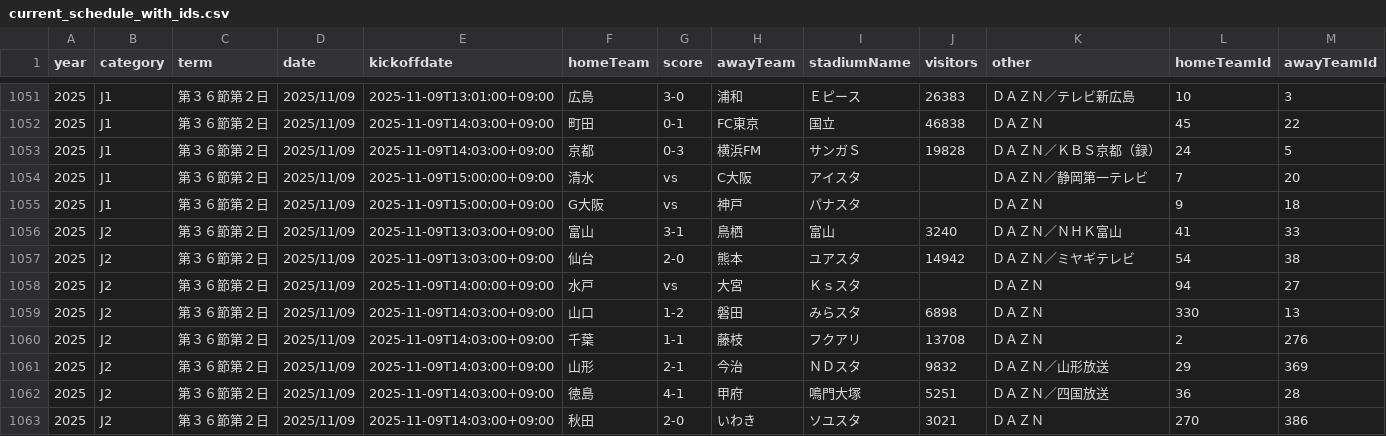
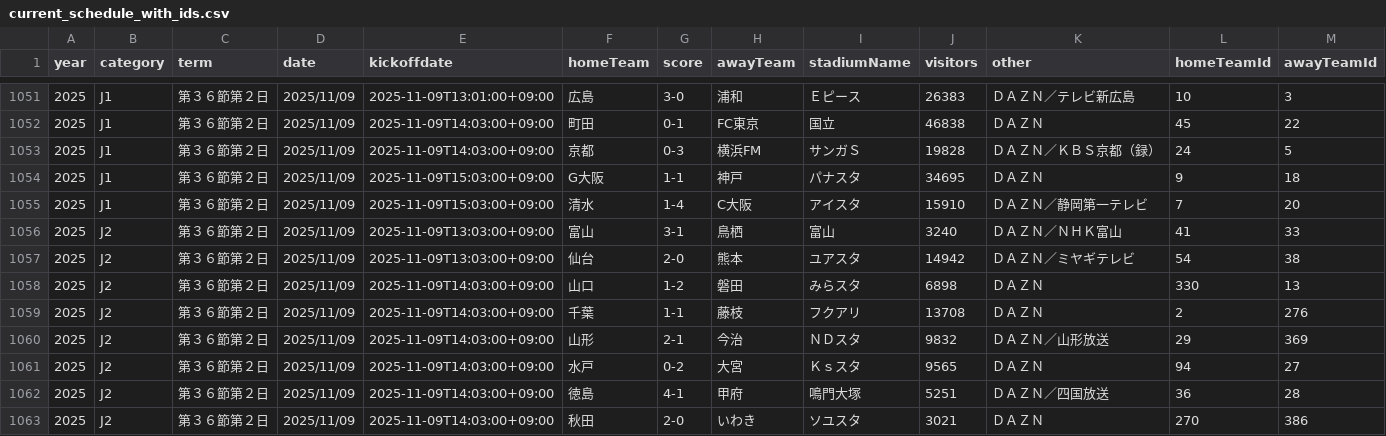
Before and after one commit to k-addtimes/jleague_open_data, a CSV file: processed/current_schedule_with_ids.csv, drawn as a sheet; only a part is shown, gaps mark what is left out.

```diff
--- a/processed/current_schedule_with_ids.csv
+++ b/processed/current_schedule_with_ids.csv
@@ -1053,7 +1053,6 @@ year,category,term,date,kickoffdate,homeTeam,score,awayTeam,stadiumName,visitors
 2025,J1,第３６節第２日,2025/11/09,2025-11-09T14:03:00+09:00,京都,0-3,横浜FM,サンガＳ,19828,ＤＡＺＮ／ＫＢＳ京都（録）,24,5
-2025,J1,第３６節第２日,2025/11/09,2025-11-09T15:00:00+09:00,清水,vs,C大阪,アイスタ,,ＤＡＺＮ／静岡第一テレビ,7,20
-2025,J1,第３６節第２日,2025/11/09,2025-11-09T15:00:00+09:00,G大阪,vs,神戸,パナスタ,,ＤＡＺＮ,9,18
+2025,J1,第３６節第２日,2025/11/09,2025-11-09T15:03:00+09:00,G大阪,1-1,神戸,パナスタ,34695,ＤＡＺＮ,9,18
+2025,J1,第３６節第２日,2025/11/09,2025-11-09T15:03:00+09:00,清水,1-4,C大阪,アイスタ,15910,ＤＡＺＮ／静岡第一テレビ,7,20
 2025,J2,第３６節第２日,2025/11/09,2025-11-09T13:03:00+09:00,富山,3-1,鳥栖,富山,3240,ＤＡＺＮ／ＮＨＫ富山,41,33
 2025,J2,第３６節第２日,2025/11/09,2025-11-09T13:03:00+09:00,仙台,2-0,熊本,ユアスタ,14942,ＤＡＺＮ／ミヤギテレビ,54,38
-2025,J2,第３６節第２日,2025/11/09,2025-11-09T14:00:00+09:00,水戸,vs,大宮,Ｋｓスタ,,ＤＡＺＮ,94,27
 2025,J2,第３６節第２日,2025/11/09,2025-11-09T14:03:00+09:00,山口,1-2,磐田,みらスタ,6898,ＤＡＺＮ,330,13
@@ -1061,2 +1060,3 @@ year,category,term,date,kickoffdate,homeTeam,score,awayTeam,stadiumName,visitors
 2025,J2,第３６節第２日,2025/11/09,2025-11-09T14:03:00+09:00,山形,2-1,今治,ＮＤスタ,9832,ＤＡＺＮ／山形放送,29,369
+2025,J2,第３６節第２日,2025/11/09,2025-11-09T14:03:00+09:00,水戸,0-2,大宮,Ｋｓスタ,9565,ＤＡＺＮ,94,27
 2025,J2,第３６節第２日,2025/11/09,2025-11-09T14:03:00+09:00,徳島,4-1,甲府,鳴門大塚,5251,ＤＡＺＮ／四国放送,36,28
```
